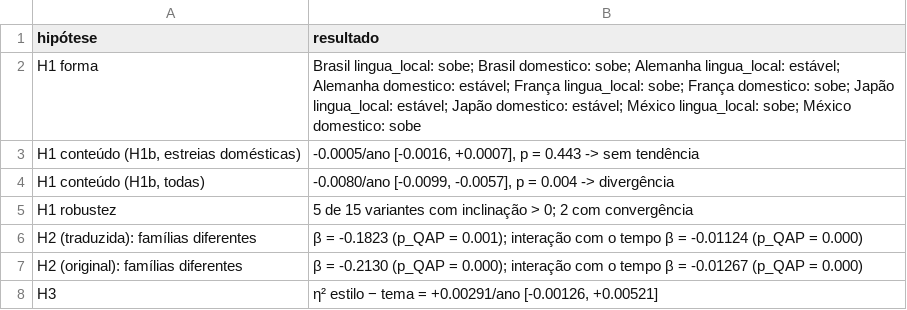
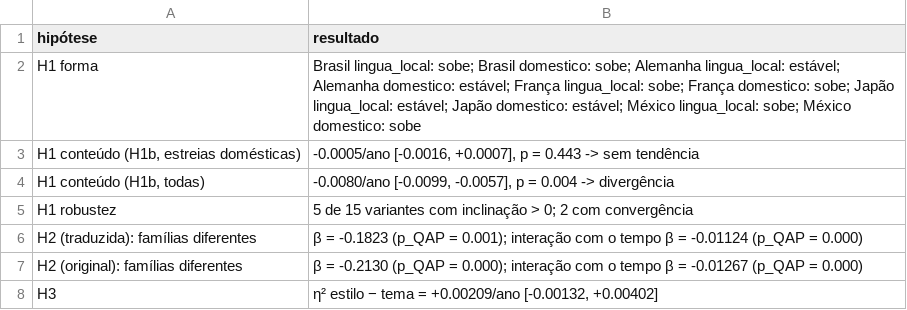
Before and after one commit to besome/SocialComp, a CSV file: resultados/hipoteses_resumo.csv, drawn as a sheet.

```diff
--- a/resultados/hipoteses_resumo.csv
+++ b/resultados/hipoteses_resumo.csv
@@ -7,2 +7,2 @@ H2 (traduzida): famílias diferentes,β = -0.1823 (p_QAP = 0.001); interação c
 H2 (original): famílias diferentes,β = -0.2130 (p_QAP = 0.000); interação com o tempo β = -0.01267 (p_QAP = 0.000)
-H3,"η² estilo − tema = +0.00291/ano [-0.00126, +0.00521]"
+H3,"η² estilo − tema = +0.00209/ano [-0.00132, +0.00402]"
```
Also changed, not shown: resultados/h3_eta2.csv, resultados/h3_eta2_por_ano.csv, 3 other files.
